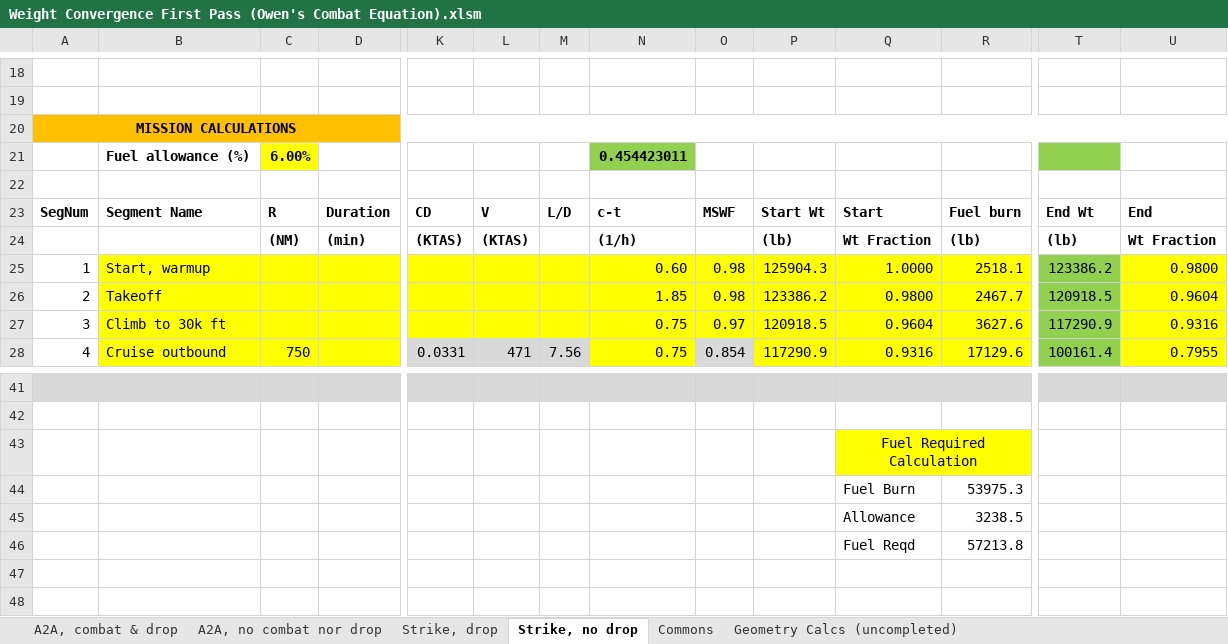
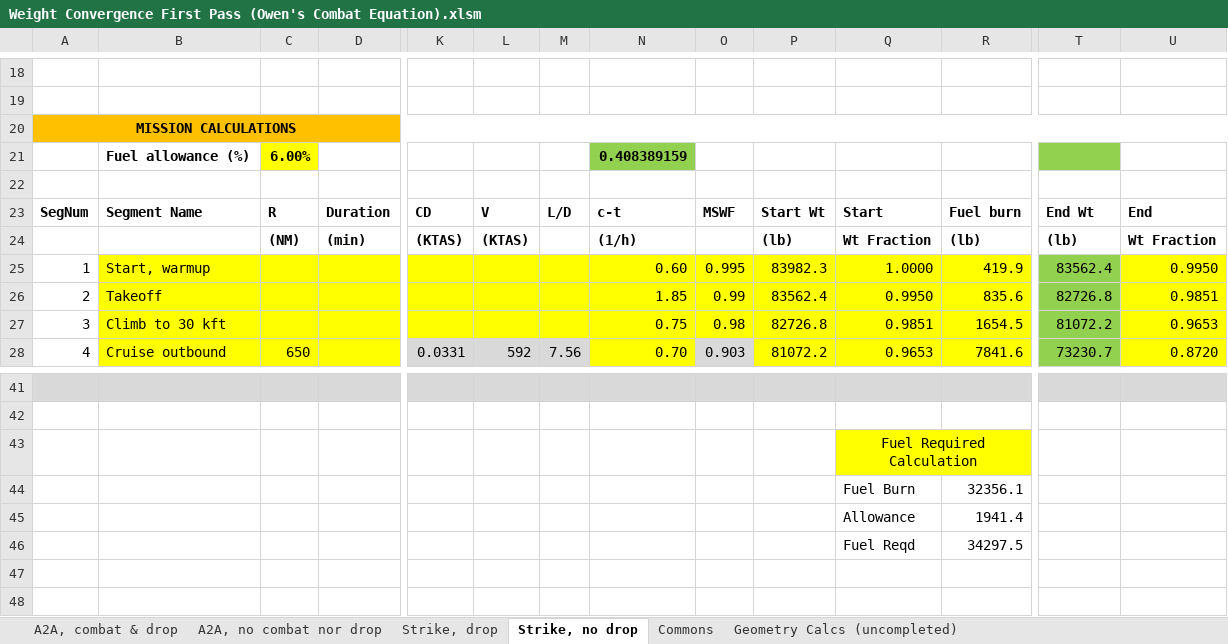
Before and after one commit to owenwrey/AircraftDesignGroup6, an Excel workbook: First Pass Gross Weight Convergence/Weight Convergence First Pass (Owen's Combat Equation).xlsm, sheet Strike, no drop, drawn as a sheet; only a part is shown, gaps mark what is left out; values as stored, in another font and other column widths than the file's, no borders; charts and pictures and conditional formats not drawn; the diff covers the shown part only; the diff names each change by its address in the sheet, - before the commit and + after, or states it on an @@ line.

Commit message:
update strike mission of first pass sizing

```diff
--- a/First Pass Gross Weight Convergence/Weight Convergence First Pass (Owen's Combat Equation).xlsm (sheet Strike, no drop)
+++ b/First Pass Gross Weight Convergence/Weight Convergence First Pass (Owen's Combat Equation).xlsm (sheet Strike, no drop)
-N21: 0.454423011
+N21: 0.408389159
-O25: 0.98
+O25: 0.995
-P25: 125904.3
+P25: 83982.3
-R25: 2518.1
+R25: 419.9
-T25: 123386.2
+T25: 83562.4
-U25: 0.9800
+U25: 0.9950
-O26: 0.98
+O26: 0.99
-P26: 123386.2
+P26: 83562.4
-Q26: 0.9800
+Q26: 0.9950
-R26: 2467.7
+R26: 835.6
-T26: 120918.5
+T26: 82726.8
-U26: 0.9604
+U26: 0.9851
-B27: Climb to 30k ft
+B27: Climb to 30 kft
-O27: 0.97
+O27: 0.98
-P27: 120918.5
+P27: 82726.8
-Q27: 0.9604
+Q27: 0.9851
-R27: 3627.6
+R27: 1654.5
-T27: 117290.9
+T27: 81072.2
-U27: 0.9316
+U27: 0.9653
-C28: 750
+C28: 650
-L28: 471
+L28: 592
-N28: 0.75
+N28: 0.70
-O28: 0.854
+O28: 0.903
-P28: 117290.9
+P28: 81072.2
-Q28: 0.9316
+Q28: 0.9653
-R28: 17129.6
+R28: 7841.6
-T28: 100161.4
+T28: 73230.7
-U28: 0.7955
+U28: 0.8720
-R44: 53975.3
+R44: 32356.1
-R45: 3238.5
+R45: 1941.4
-R46: 57213.8
+R46: 34297.5
```
Also changed, not shown: 76 edited cells elsewhere in this sheet.
